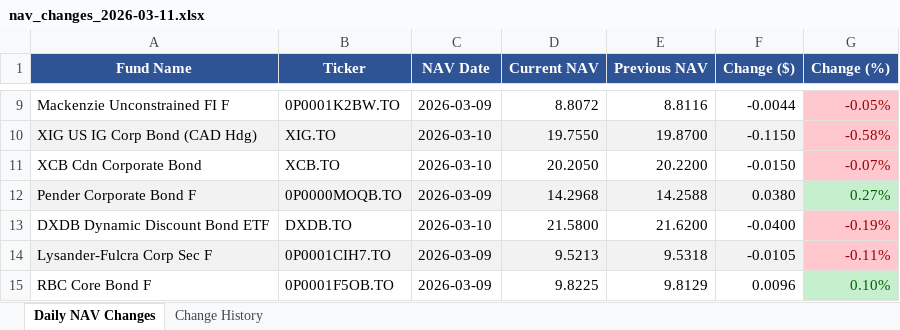
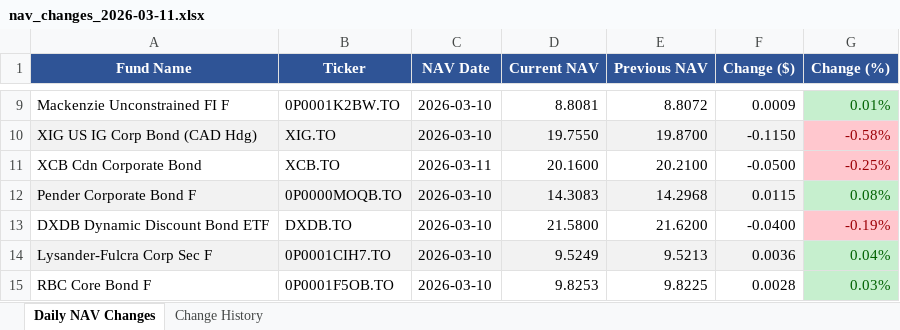
Before and after one commit to tavishg/FixedIncome, an Excel workbook: output/nav_changes_2026-03-11.xlsx, sheet Daily NAV Changes, drawn as a sheet; only a part is shown, gaps mark what is left out; values as stored, in another font and other column widths than the file's, no borders; the diff covers the shown part only; the diff names each change by its address in the sheet, - before the commit and + after, or states it on an @@ line.

```diff
--- a/output/nav_changes_2026-03-11.xlsx (sheet Daily NAV Changes)
+++ b/output/nav_changes_2026-03-11.xlsx (sheet Daily NAV Changes)
-C9 (NAV Date): 2026-03-09
+C9 (NAV Date): 2026-03-10
-D9 (Current NAV): 8.8072
+D9 (Current NAV): 8.8081
-E9 (Previous NAV): 8.8116
+E9 (Previous NAV): 8.8072
-F9 (Change ($)): -0.0044
+F9 (Change ($)): 0.0009
-G9 (Change (%)): -0.05%
+G9 (Change (%)): 0.01%
@@ G9 fill: #FFC7CE → #C6EFCE, text colour: #9C0006 → #006100 @@
-C11 (NAV Date): 2026-03-10
+C11 (NAV Date): 2026-03-11
-D11 (Current NAV): 20.2050
+D11 (Current NAV): 20.1600
-E11 (Previous NAV): 20.2200
+E11 (Previous NAV): 20.2100
-F11 (Change ($)): -0.0150
+F11 (Change ($)): -0.0500
-G11 (Change (%)): -0.07%
+G11 (Change (%)): -0.25%
-C12 (NAV Date): 2026-03-09
+C12 (NAV Date): 2026-03-10
-D12 (Current NAV): 14.2968
+D12 (Current NAV): 14.3083
-E12 (Previous NAV): 14.2588
+E12 (Previous NAV): 14.2968
-F12 (Change ($)): 0.0380
+F12 (Change ($)): 0.0115
-G12 (Change (%)): 0.27%
+G12 (Change (%)): 0.08%
-C14:C15 (NAV Date): 2026-03-09
+C14:C15 (NAV Date): 2026-03-10
-D14 (Current NAV): 9.5213
+D14 (Current NAV): 9.5249
-E14 (Previous NAV): 9.5318
+E14 (Previous NAV): 9.5213
-F14 (Change ($)): -0.0105
+F14 (Change ($)): 0.0036
-G14 (Change (%)): -0.11%
+G14 (Change (%)): 0.04%
@@ G14 fill: #FFC7CE → #C6EFCE, text colour: #9C0006 → #006100 @@
-D15 (Current NAV): 9.8225
+D15 (Current NAV): 9.8253
-E15 (Previous NAV): 9.8129
+E15 (Previous NAV): 9.8225
-F15 (Change ($)): 0.0096
+F15 (Change ($)): 0.0028
-G15 (Change (%)): 0.10%
+G15 (Change (%)): 0.03%
```
Also changed, not shown: 25 edited cells and cell formats elsewhere in this sheet, sheet Change History, 1 other file.
